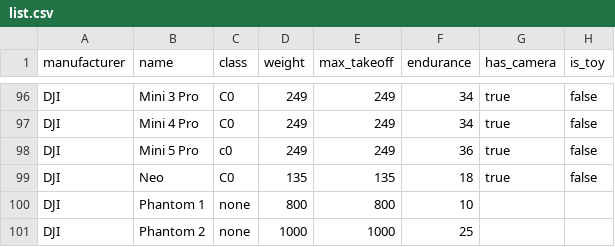
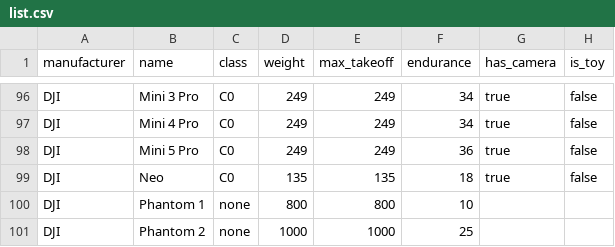
Before and after one commit to dronetag/opendronelist, a CSV file: list.csv, drawn as a sheet; only a part is shown, gaps mark what is left out.

Commit message:
fix: class case sensitivity

```diff
--- a/list.csv
+++ b/list.csv
@@ -97,3 +97,3 @@ DJI,Mini 3 Pro,C0,249,249,34,true,false
 DJI,Mini 4 Pro,C0,249,249,34,true,false
-DJI,Mini 5 Pro,c0,249,249,36,true,false
+DJI,Mini 5 Pro,C0,249,249,36,true,false
 DJI,Neo,C0,135,135,18,true,false
```
